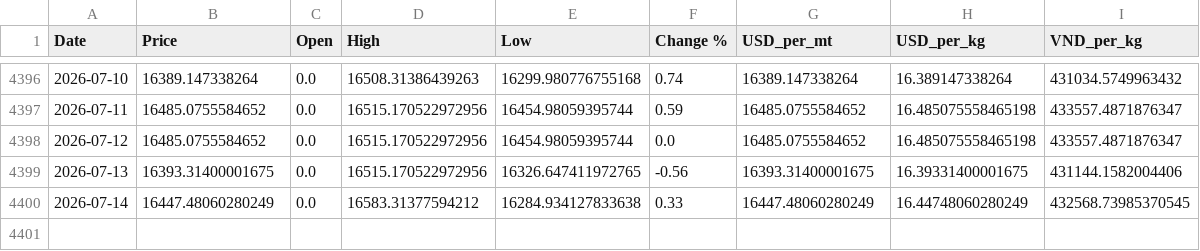
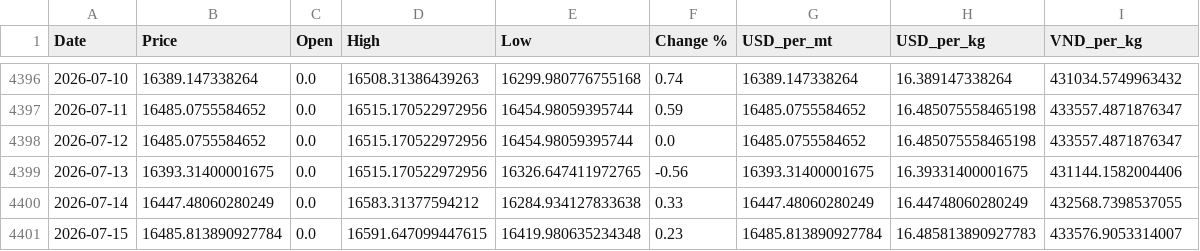
Before and after one commit to jackoer-pro/Metal_tracker, a CSV file: data/nickel_clean.csv, drawn as a sheet; only a part is shown, gaps mark what is left out.

Commit message:
Auto-update: 2026-07-15 — $16.49/kg

```diff
--- a/data/nickel_clean.csv
+++ b/data/nickel_clean.csv
@@ -4399,2 +4399,3 @@ Date,Price,Open,High,Low,Change %,USD_per_mt,USD_per_kg,VND_per_kg
 2026-07-13,16393.31400001675,0.0,16515.170522972956,16326.647411972765,-0.56,16393.31400001675,16.39331400001675,431144.1582004406
-2026-07-14,16447.48060280249,0.0,16583.31377594212,16284.934127833638,0.33,16447.48060280249,16.44748060280249,432568.73985370545
+2026-07-14,16447.48060280249,0.0,16583.31377594212,16284.934127833638,0.33,16447.48060280249,16.44748060280249,432568.7398537055
+2026-07-15,16485.813890927784,0.0,16591.647099447615,16419.980635234348,0.23,16485.813890927784,16.485813890927783,433576.9053314007
```
